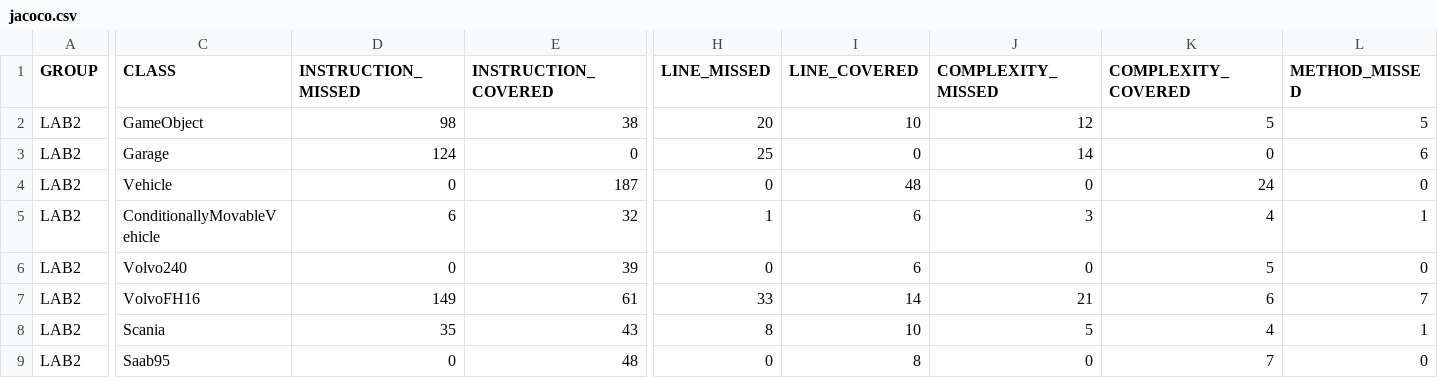
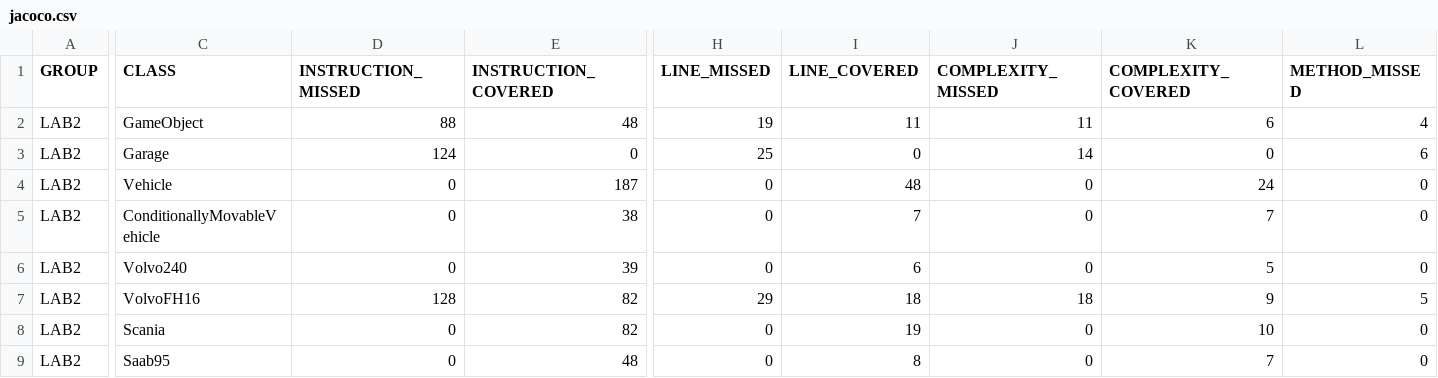
Before and after one commit to DukiMy/LAB2, a CSV file: target/site/jacoco/jacoco.csv, drawn as a sheet; only a part is shown, gaps mark what is left out; the diff covers the shown part only; the diff names each change by its address in the sheet, - before the commit and + after, or states it on an @@ line.

```diff
--- a/target/site/jacoco/jacoco.csv
+++ b/target/site/jacoco/jacoco.csv
-D2 (INSTRUCTION_MISSED): 98
+D2 (INSTRUCTION_MISSED): 88
-E2 (INSTRUCTION_COVERED): 38
+E2 (INSTRUCTION_COVERED): 48
-H2 (LINE_MISSED): 20
+H2 (LINE_MISSED): 19
-I2 (LINE_COVERED): 10
+I2 (LINE_COVERED): 11
-J2 (COMPLEXITY_MISSED): 12
+J2 (COMPLEXITY_MISSED): 11
-K2 (COMPLEXITY_COVERED): 5
+K2 (COMPLEXITY_COVERED): 6
-L2 (METHOD_MISSED): 5
+L2 (METHOD_MISSED): 4
-D5 (INSTRUCTION_MISSED): 6
+D5 (INSTRUCTION_MISSED): 0
-E5 (INSTRUCTION_COVERED): 32
+E5 (INSTRUCTION_COVERED): 38
-H5 (LINE_MISSED): 1
+H5 (LINE_MISSED): 0
-I5 (LINE_COVERED): 6
+I5 (LINE_COVERED): 7
-J5 (COMPLEXITY_MISSED): 3
+J5 (COMPLEXITY_MISSED): 0
-K5 (COMPLEXITY_COVERED): 4
+K5 (COMPLEXITY_COVERED): 7
-L5 (METHOD_MISSED): 1
+L5 (METHOD_MISSED): 0
-D7 (INSTRUCTION_MISSED): 149
+D7 (INSTRUCTION_MISSED): 128
-E7 (INSTRUCTION_COVERED): 61
+E7 (INSTRUCTION_COVERED): 82
-H7 (LINE_MISSED): 33
+H7 (LINE_MISSED): 29
-I7 (LINE_COVERED): 14
+I7 (LINE_COVERED): 18
-J7 (COMPLEXITY_MISSED): 21
+J7 (COMPLEXITY_MISSED): 18
-K7 (COMPLEXITY_COVERED): 6
+K7 (COMPLEXITY_COVERED): 9
-L7 (METHOD_MISSED): 7
+L7 (METHOD_MISSED): 5
-D8 (INSTRUCTION_MISSED): 35
+D8 (INSTRUCTION_MISSED): 0
-E8 (INSTRUCTION_COVERED): 43
+E8 (INSTRUCTION_COVERED): 82
-H8 (LINE_MISSED): 8
+H8 (LINE_MISSED): 0
-I8 (LINE_COVERED): 10
+I8 (LINE_COVERED): 19
-J8 (COMPLEXITY_MISSED): 5
+J8 (COMPLEXITY_MISSED): 0
-K8 (COMPLEXITY_COVERED): 4
+K8 (COMPLEXITY_COVERED): 10
-L8 (METHOD_MISSED): 1
+L8 (METHOD_MISSED): 0
```
Also changed, not shown: 10 edited cells elsewhere in this file, 37 other files.
